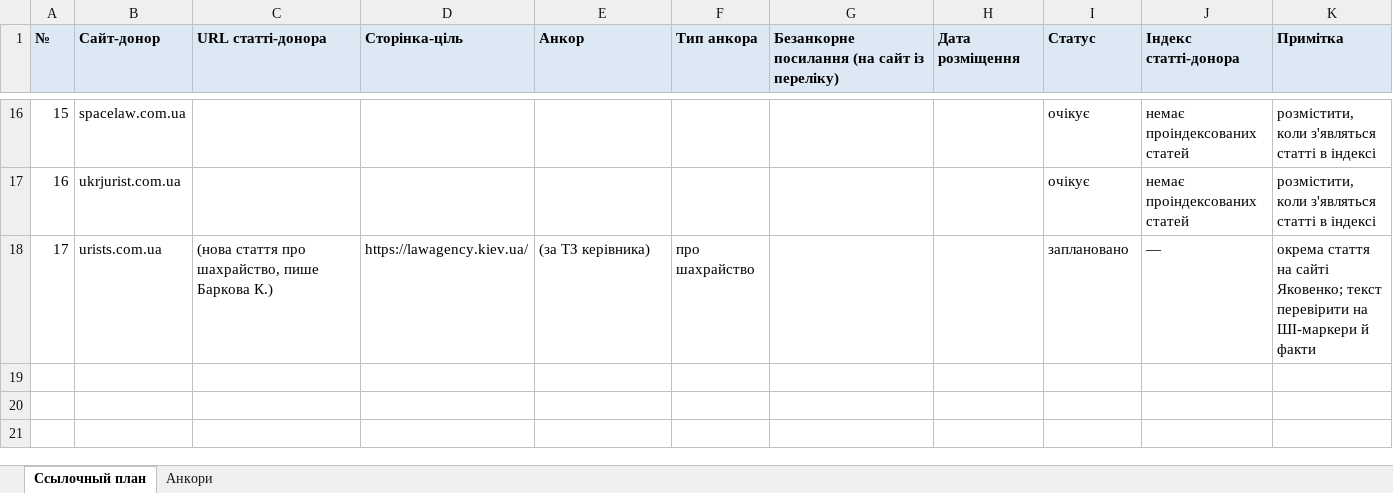
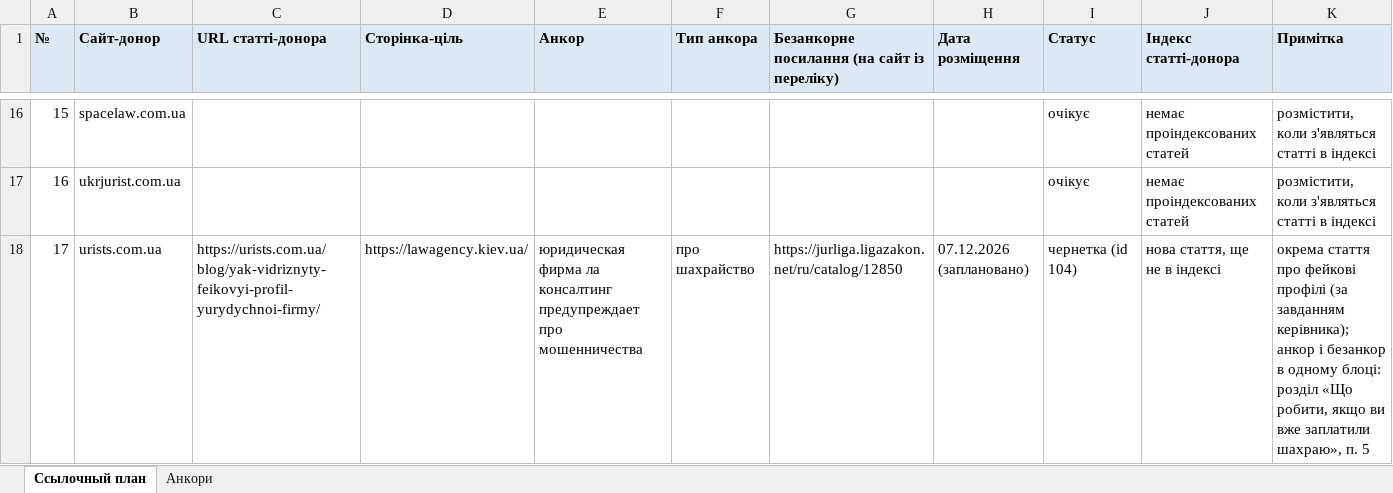
Before and after one commit to andreevna1999k-art/work, an Excel workbook: lawyer-sites/lawagency-links/LINK-PLAN.xlsx, sheet Ссылочный план, drawn as a sheet; only a part is shown, gaps mark what is left out; values as stored, in another font and other column widths than the file's, no borders; the diff names each change by its address in the sheet, - before the commit and + after, or states it on an @@ line.

```diff
--- a/lawyer-sites/lawagency-links/LINK-PLAN.xlsx (sheet Ссылочный план)
+++ b/lawyer-sites/lawagency-links/LINK-PLAN.xlsx (sheet Ссылочный план)
-C18 (URL статті-донора): (нова стаття про шахрайство, пише Баркова К.)
+C18 (URL статті-донора): https://urists.com.ua/blog/yak-vidriznyty-feikovyi-profil-yurydychnoi-firmy/
-E18 (Анкор): (за ТЗ керівника)
+E18 (Анкор): юридическая фирма ла консалтинг предупреждает про мошенничества
-G18: (empty)
+G18: https://jurliga.ligazakon.net/ru/catalog/12850
-H18 (Дата розміщення): (empty)
+H18 (Дата розміщення): 07.12.2026 (заплановано)
-I18 (Статус): заплановано
+I18 (Статус): чернетка (id 104)
-J18 (Індекс статті-донора): —
+J18 (Індекс статті-донора): нова стаття, ще не в індексі
-K18 (Примітка): окрема стаття на сайті Яковенко; текст перевірити на ШІ-маркери й факти
+K18 (Примітка): окрема стаття про фейкові профілі (за завданням керівника); анкор і безанкор в одному блоці: розділ «Що робити, якщо ви вже заплатили шахраю», п. 5
```
Also changed, not shown: sheet Анкори, lawyer-sites/lawagency-links/LINKS-REPORT.xlsx.
